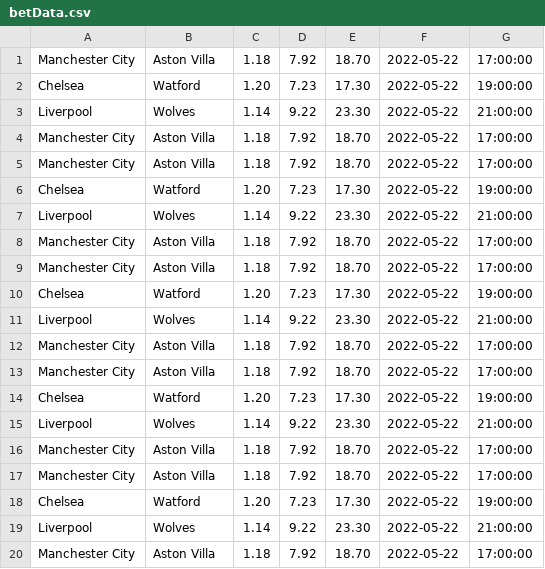
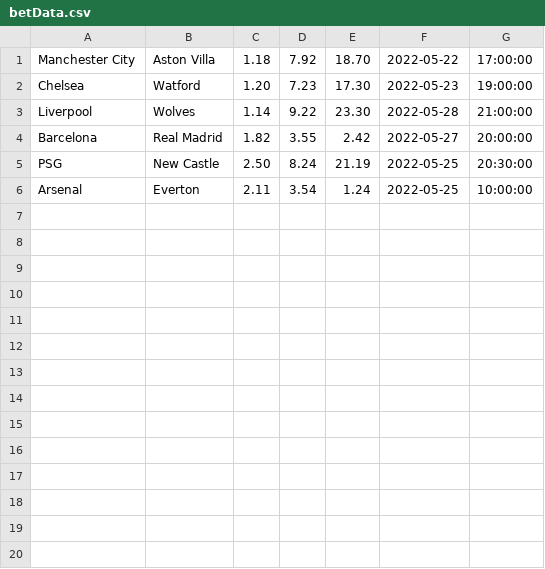
Before and after one commit to RehakFrantisek/2122ALG2-Rehak-BettingApp, a CSV file: betData.csv, drawn as a sheet.

```diff
--- a/betData.csv
+++ b/betData.csv
@@ -1,20 +1,6 @@
 Manchester City;Aston Villa;1.18;7.92;18.70;2022-05-22;17:00:00
-Chelsea;Watford;1.20;7.23;17.30;2022-05-22;19:00:00
-Liverpool;Wolves;1.14;9.22;23.30;2022-05-22;21:00:00
-Manchester City;Aston Villa;1.18;7.92;18.70;2022-05-22;17:00:00
-Manchester City;Aston Villa;1.18;7.92;18.70;2022-05-22;17:00:00
-Chelsea;Watford;1.20;7.23;17.30;2022-05-22;19:00:00
-Liverpool;Wolves;1.14;9.22;23.30;2022-05-22;21:00:00
-Manchester City;Aston Villa;1.18;7.92;18.70;2022-05-22;17:00:00
-Manchester City;Aston Villa;1.18;7.92;18.70;2022-05-22;17:00:00
-Chelsea;Watford;1.20;7.23;17.30;2022-05-22;19:00:00
-Liverpool;Wolves;1.14;9.22;23.30;2022-05-22;21:00:00
-Manchester City;Aston Villa;1.18;7.92;18.70;2022-05-22;17:00:00
-Manchester City;Aston Villa;1.18;7.92;18.70;2022-05-22;17:00:00
-Chelsea;Watford;1.20;7.23;17.30;2022-05-22;19:00:00
-Liverpool;Wolves;1.14;9.22;23.30;2022-05-22;21:00:00
-Manchester City;Aston Villa;1.18;7.92;18.70;2022-05-22;17:00:00
-Manchester City;Aston Villa;1.18;7.92;18.70;2022-05-22;17:00:00
-Chelsea;Watford;1.20;7.23;17.30;2022-05-22;19:00:00
-Liverpool;Wolves;1.14;9.22;23.30;2022-05-22;21:00:00
-Manchester City;Aston Villa;1.18;7.92;18.70;2022-05-22;17:00:00
+Chelsea;Watford;1.20;7.23;17.30;2022-05-23;19:00:00
+Liverpool;Wolves;1.14;9.22;23.30;2022-05-28;21:00:00
+Barcelona;Real Madrid;1.82;3.55;2.42;2022-05-27;20:00:00
+PSG;New Castle;2.50;8.24;21.19;2022-05-25;20:30:00
+Arsenal;Everton;2.11;3.54;1.24;2022-05-25;10:00:00
```
Also changed, not shown: 14 other files.
